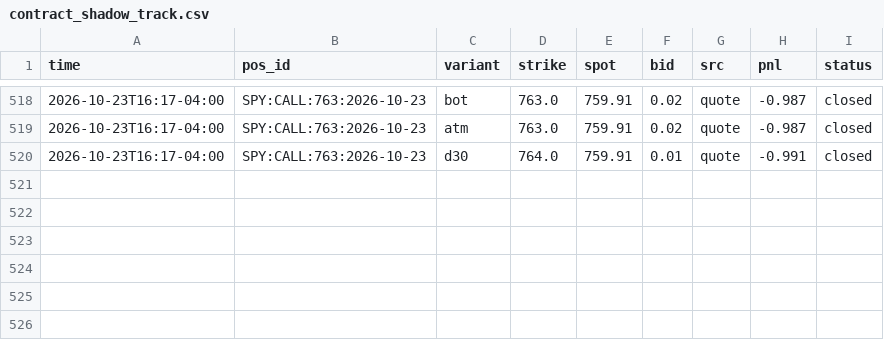
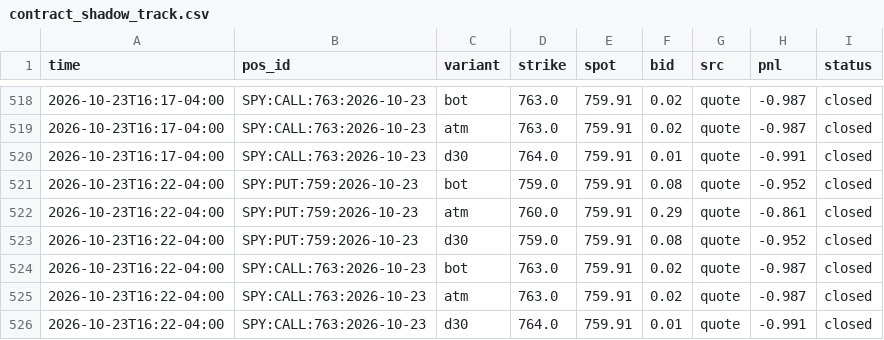
Before and after one commit to anwaralnayri1411-source/spx-bot, a CSV file: contract_shadow_track.csv, drawn as a sheet; only a part is shown, gaps mark what is left out.

Commit message:
contract shadow log

```diff
--- a/contract_shadow_track.csv
+++ b/contract_shadow_track.csv
@@ -520 +520,7 @@ time,pos_id,variant,strike,spot,bid,src,pnl,status
 2026-10-23T16:17-04:00,SPY:CALL:763:2026-10-23,d30,764.0,759.91,0.01,quote,-0.991,closed
+2026-10-23T16:22-04:00,SPY:PUT:759:2026-10-23,bot,759.0,759.91,0.08,quote,-0.952,closed
+2026-10-23T16:22-04:00,SPY:PUT:759:2026-10-23,atm,760.0,759.91,0.29,quote,-0.861,closed
+2026-10-23T16:22-04:00,SPY:PUT:759:2026-10-23,d30,759.0,759.91,0.08,quote,-0.952,closed
+2026-10-23T16:22-04:00,SPY:CALL:763:2026-10-23,bot,763.0,759.91,0.02,quote,-0.987,closed
+2026-10-23T16:22-04:00,SPY:CALL:763:2026-10-23,atm,763.0,759.91,0.02,quote,-0.987,closed
+2026-10-23T16:22-04:00,SPY:CALL:763:2026-10-23,d30,764.0,759.91,0.01,quote,-0.991,closed
```
Also changed, not shown: 2 other files.
